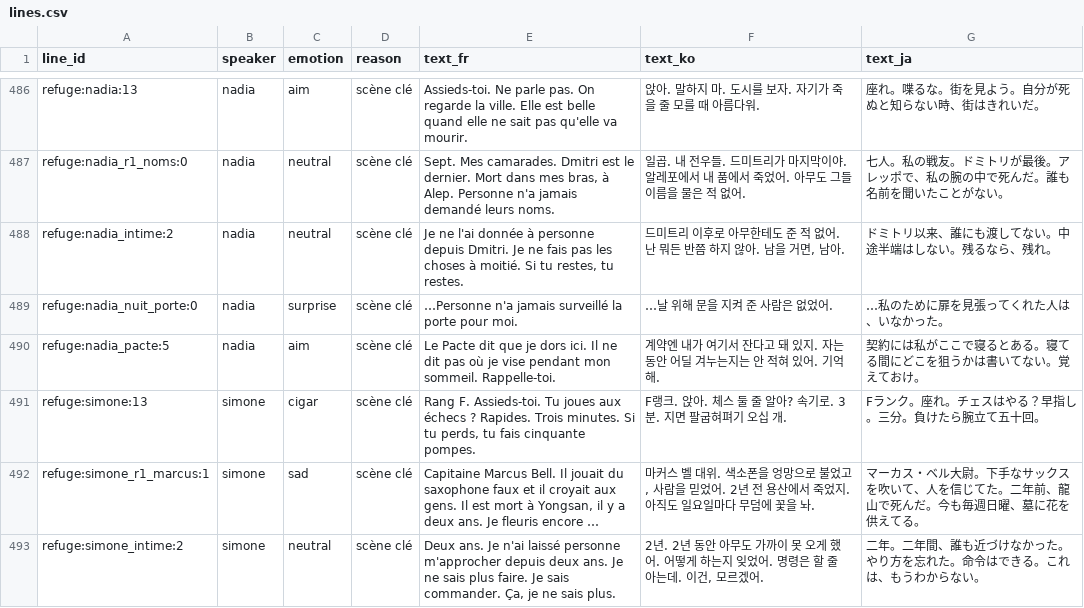
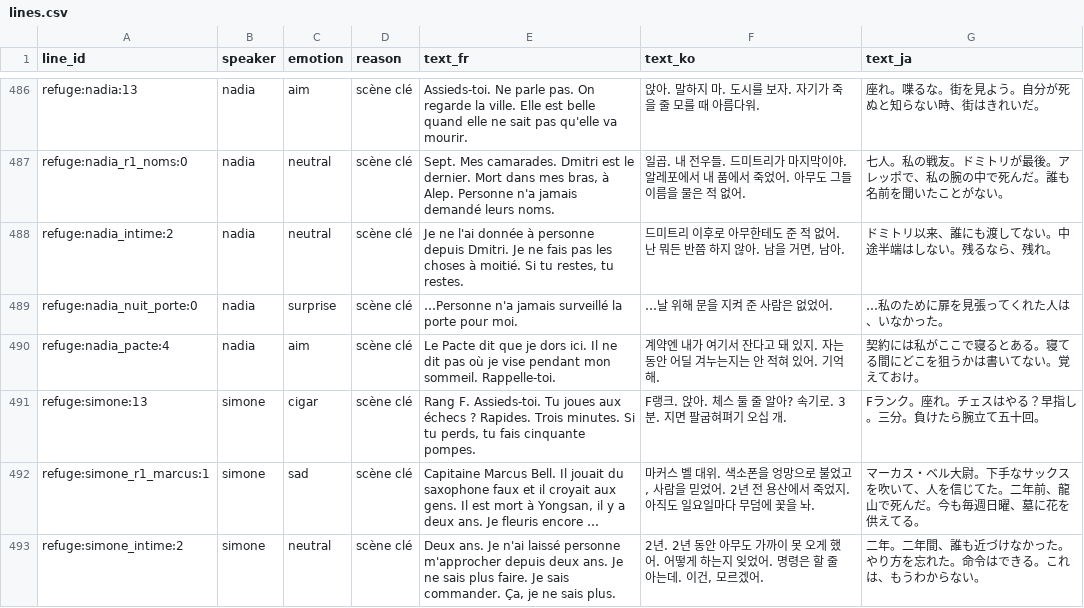
Before and after one commit to iminhell/manhwa-rpg, a CSV file: tools/voice_pipeline/lines.csv, drawn as a sheet; only a part is shown, gaps mark what is left out; long unchanged cells end in …; the diff covers the shown part only.

```diff
--- a/tools/voice_pipeline/lines.csv
+++ b/tools/voice_pipeline/lines.csv
@@ -489,3 +489,3 @@ refuge:nadia_intime:2,nadia,neutral,scène clé,"Je ne l'ai donnée à personne
 refuge:nadia_nuit_porte:0,nadia,surprise,scène clé,…Personne n'a jamais surveillé la porte pour moi.,…날 위해 문을 지켜 준 사람은 없었어.,…私のために扉を見張ってくれた人は、いなかった。
-refuge:nadia_pacte:5,nadia,aim,scène clé,Le Pacte dit que je dors ici. Il ne dit pas où je vise pendant mon sommeil. Rappelle-toi.,계약엔 내가 여기서 잔다고 돼 있지. 자는 동안 어딜 겨누는지는 안 적혀 있어. 기억해.,契約には私がここで寝るとある。寝てる間にどこを狙うかは書いてない。覚えておけ。
+refuge:nadia_pacte:4,nadia,aim,scène clé,Le Pacte dit que je dors ici. Il ne dit pas où je vise pendant mon sommeil. Rappelle-toi.,계약엔 내가 여기서 잔다고 돼 있지. 자는 동안 어딜 겨누는지는 안 적혀 있어. 기억해.,契約には私がここで寝るとある。寝てる間にどこを狙うかは書いてない。覚えておけ。
 refuge:simone:13,simone,cigar,scène clé,"Rang F. Assieds-toi. Tu joues aux échecs ? Rapides. Trois minutes. Si tu perds, tu fais cinquante pompes.",F랭크. 앉아. 체스 둘 줄 알아? 속기로. 3분. 지면 팔굽혀펴기 오십 개.,Fランク。座れ。チェスはやる？早指し。三分。負けたら腕立て五十回。
```
Also changed, not shown: 20 edited cells elsewhere in this file, 13 other files.
